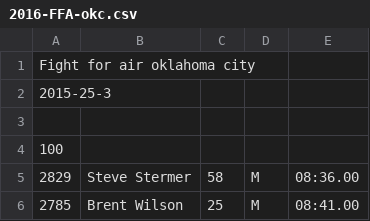
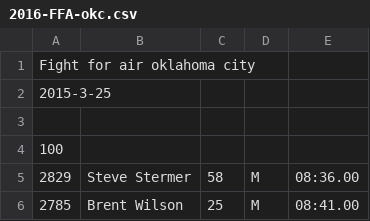
Before and after one commit to joduncan/RaceScoring, a CSV file: data/2016-FFA-okc.csv, drawn as a sheet; only a part is shown.

Commit message:
fixed date

```diff
--- a/data/2016-FFA-okc.csv
+++ b/data/2016-FFA-okc.csv
@@ -1,3 +1,3 @@
 Fight for air oklahoma city
-2015-25-3
+2015-3-25
 
```
